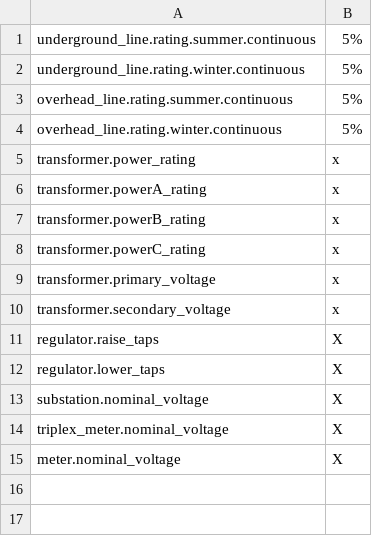
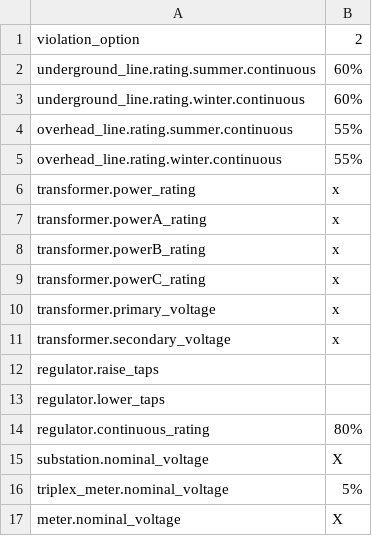
Before and after one commit to arras-energy/gridlabd-models, a CSV file: ieee123/ica_config_file.csv, drawn as a sheet.

```diff
--- a/ieee123/ica_config_file.csv
+++ b/ieee123/ica_config_file.csv
@@ -1,5 +1,6 @@
-underground_line.rating.summer.continuous,5%
-underground_line.rating.winter.continuous,5%
-overhead_line.rating.summer.continuous,5%
-overhead_line.rating.winter.continuous,5%
+violation_option,2
+underground_line.rating.summer.continuous,60%
+underground_line.rating.winter.continuous,60%
+overhead_line.rating.summer.continuous,55%
+overhead_line.rating.winter.continuous,55%
 transformer.power_rating,x
@@ -10,6 +11,7 @@ transformer.primary_voltage,x
 transformer.secondary_voltage,x
-regulator.raise_taps,X
-regulator.lower_taps,X
+regulator.raise_taps,
+regulator.lower_taps,
+regulator.continuous_rating,80%
 substation.nominal_voltage,X
-triplex_meter.nominal_voltage,X
+triplex_meter.nominal_voltage,5%
 meter.nominal_voltage,X
```
Also changed, not shown: 10 other files.
